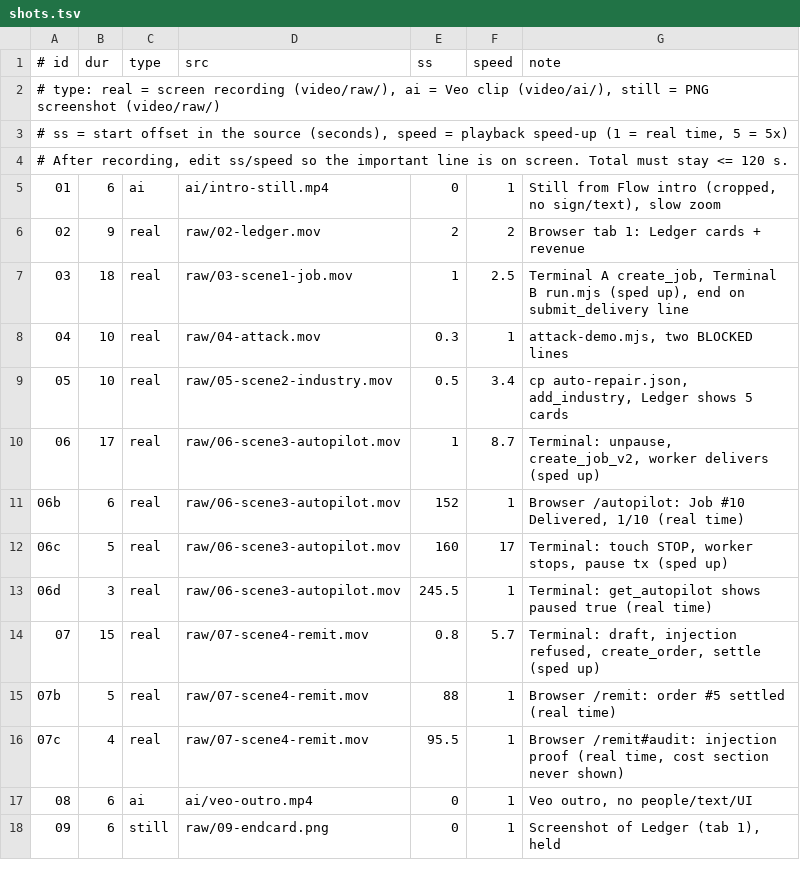
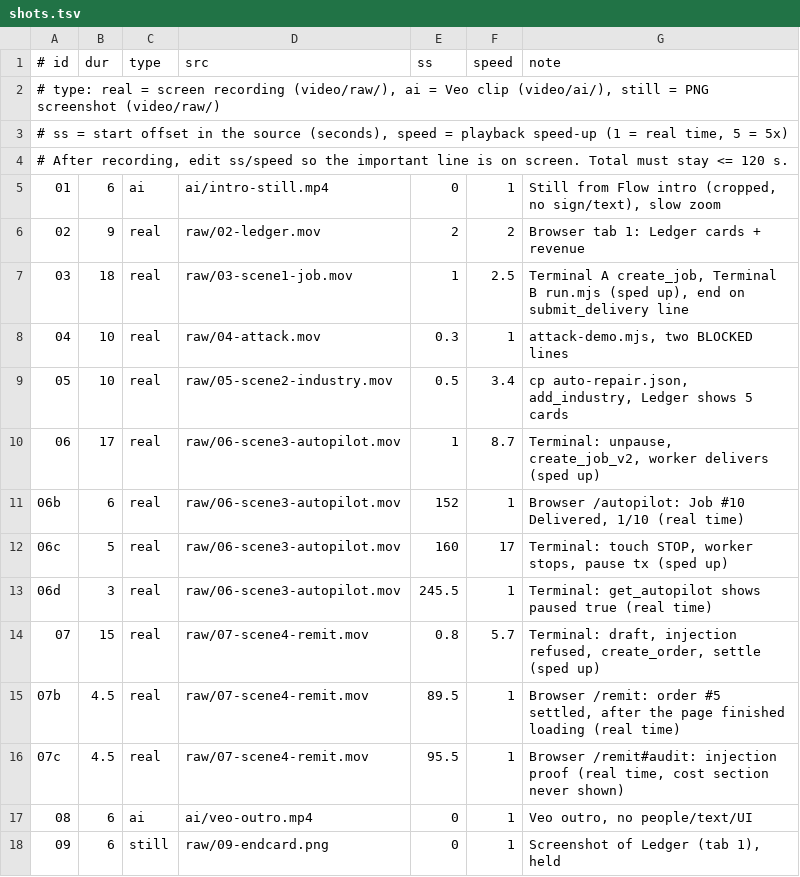
Before and after one commit to nguyenhuulong2222/alltrades, a TSV file: video/shots.tsv, drawn as a sheet.

```diff
--- a/video/shots.tsv
+++ b/video/shots.tsv
@@ -14,4 +14,4 @@
 07	15	real	raw/07-scene4-remit.mov	0.8	5.7	Terminal: draft, injection refused, create_order, settle (sped up)
-07b	5	real	raw/07-scene4-remit.mov	88	1	Browser /remit: order #5 settled (real time)
-07c	4	real	raw/07-scene4-remit.mov	95.5	1	Browser /remit#audit: injection proof (real time, cost section never shown)
+07b	4.5	real	raw/07-scene4-remit.mov	89.5	1	Browser /remit: order #5 settled, after the page finished loading (real time)
+07c	4.5	real	raw/07-scene4-remit.mov	95.5	1	Browser /remit#audit: injection proof (real time, cost section never shown)
 08	6	ai	ai/veo-outro.mp4	0	1	Veo outro, no people/text/UI
```
Also changed, not shown: 1 other file.
